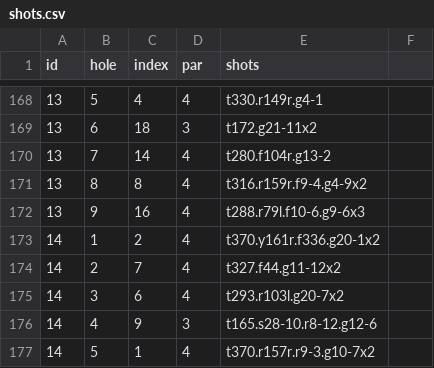
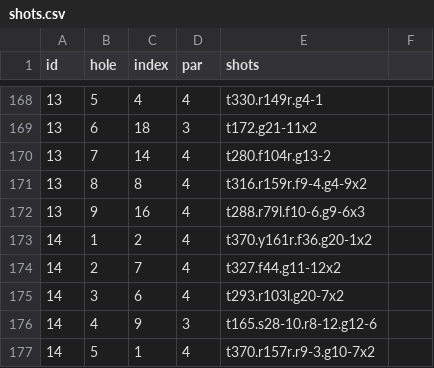
Before and after one commit to TK2575/golf-stats, a CSV file: src/main/resources/data/shot-by-shot/shots.csv, drawn as a sheet; only a part is shown, gaps mark what is left out.

Commit message:
Finalized visuals, fixed data entry typo

```diff
--- a/src/main/resources/data/shot-by-shot/shots.csv
+++ b/src/main/resources/data/shot-by-shot/shots.csv
@@ -172,3 +172,3 @@ id,hole,index,par,shots
 13,9,16,4,t288.r79l.f10-6.g9-6x3
-14,1,2,4,t370.y161r.f336.g20-1x2
+14,1,2,4,t370.y161r.f36.g20-1x2
 14,2,7,4,t327.f44.g11-12x2
```
Also changed, not shown: 1 other file.
